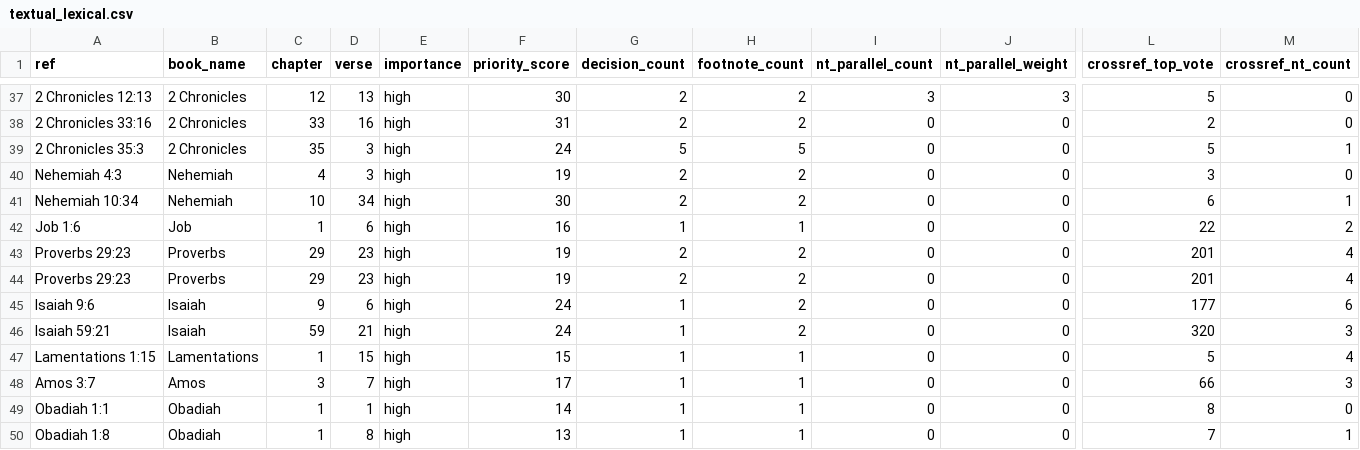
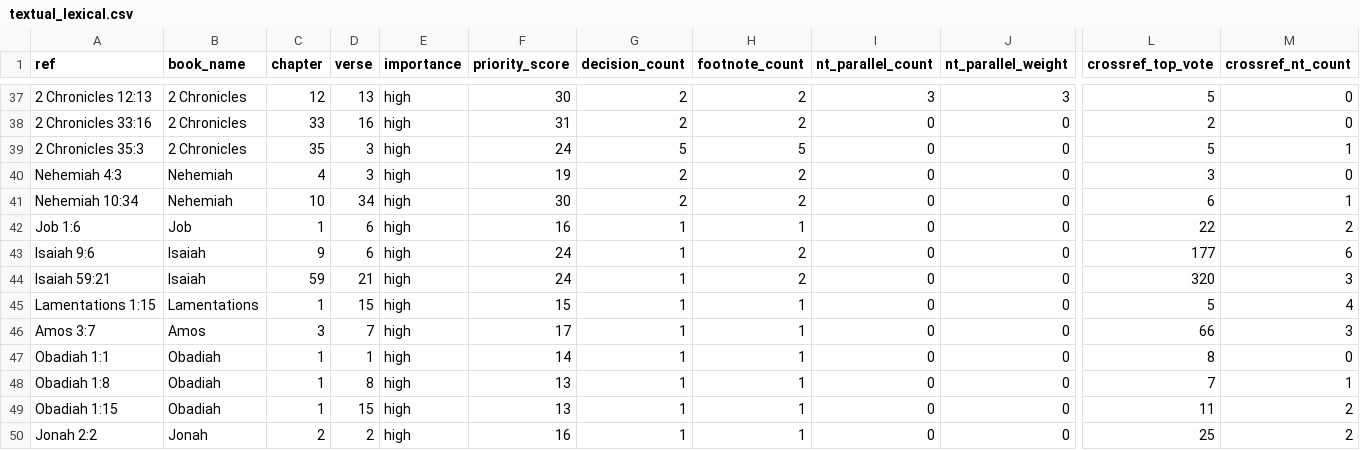
Before and after one commit to Biblejustin/LXX_Bible_Project, a CSV file: output/priority_themes/textual_lexical.csv, drawn as a sheet; only a part is shown, gaps mark what is left out; the shorter side is filled out with more unchanged rows; rows hold the shown columns only; the diff names each change by its address in the sheet, - before the commit and + after, or states it on an @@ line.

```diff
--- a/output/priority_themes/textual_lexical.csv
+++ b/output/priority_themes/textual_lexical.csv
-row 43: Proverbs 29:23 | Proverbs | 29 | 23 | high | 19 | 2 | 2 | 0 | 0 | 201 | 4
-row 44: Proverbs 29:23 | Proverbs | 29 | 23 | high | 19 | 2 | 2 | 0 | 0 | 201 | 4
```
Also changed, not shown: output/fresh_human_review_core.csv, output/fresh_ot_crossref_clues.csv, 31 other files.
